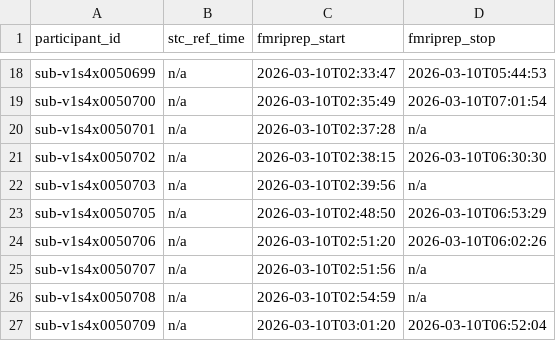
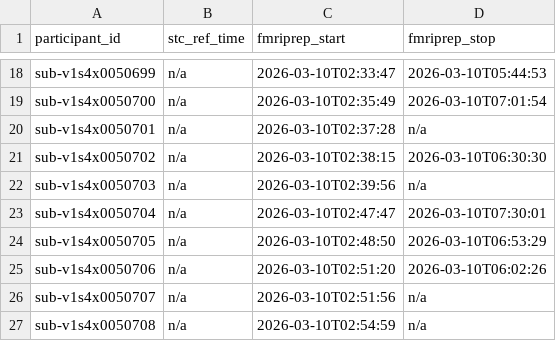
Before and after one commit to abide-fmriprep/v1s4, a TSV file: participants.tsv, drawn as a sheet; only a part is shown, gaps mark what is left out; the shorter side is filled out with more unchanged rows.

Commit message:
enh: update participants.tsv/json after merging 1 job branch(es)

```diff
--- a/participants.tsv
+++ b/participants.tsv
@@ -22,2 +22,3 @@ sub-v1s4x0050702	n/a	2026-03-10T02:38:15	2026-03-10T06:30:30
 sub-v1s4x0050703	n/a	2026-03-10T02:39:56	n/a
+sub-v1s4x0050704	n/a	2026-03-10T02:47:47	2026-03-10T07:30:01
 sub-v1s4x0050705	n/a	2026-03-10T02:48:50	2026-03-10T06:53:29
```
